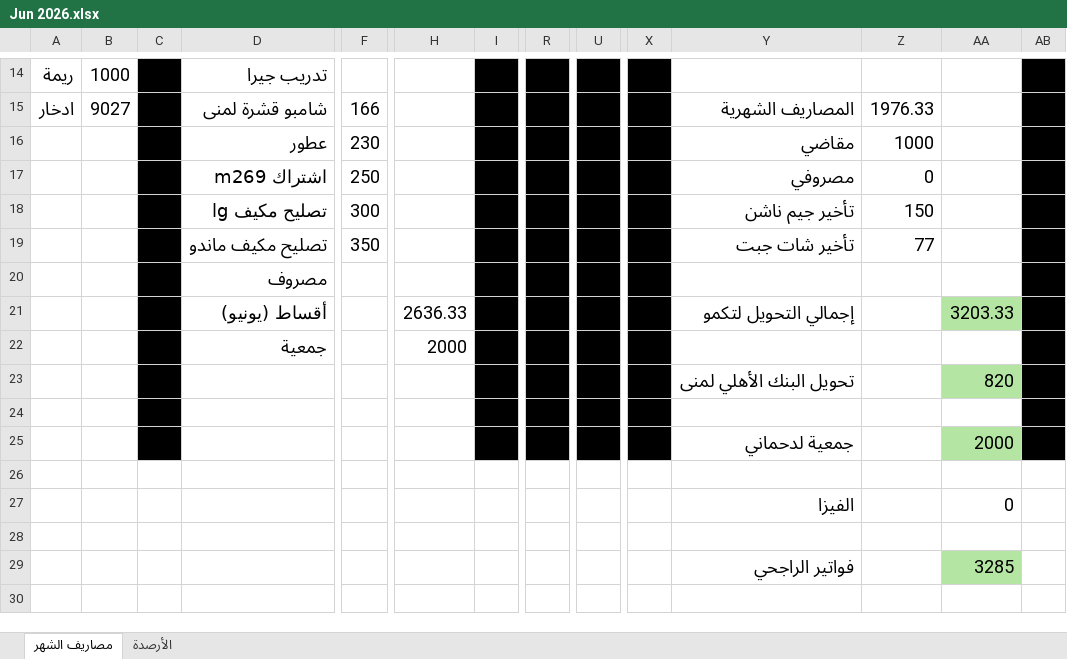
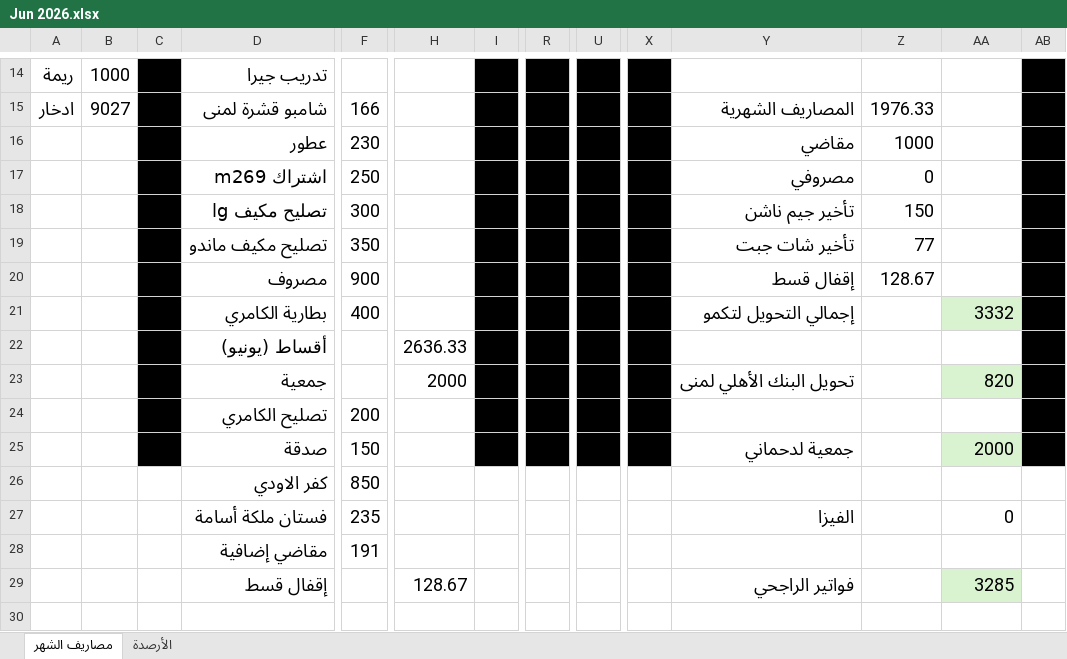
Before and after one commit to abutalibsh/personal-accounting, an Excel workbook: Jun 2026.xlsx, sheet مصاريف الشهر, drawn as a sheet; only a part is shown, gaps mark what is left out; values as stored, in another font and other column widths than the file's, no borders; conditional formats not drawn; removed rows and columns are numbered as before the commit, all else as after; rows hold the shown columns only; the diff covers the shown part only; the diff names each change by its address in the sheet, - before the commit and + after, or states it on an @@ line.

```diff
--- a/Jun 2026.xlsx (sheet مصاريف الشهر)
+++ b/Jun 2026.xlsx (sheet مصاريف الشهر)
-F20: (empty)
+F20: 900
-Y20: (empty)
+Y20: إقفال قسط
-Z20: (empty)
+Z20: 128.67
-D21: أقساط (يونيو)
+D21: بطارية الكامري
-F21: (empty)
+F21: 400
-H21: 2636.33
+H21: (empty)
-AA21: 3203.33
+AA21: 3332
-AA21 fill: #B4E5A2
+AA21 fill: #D9F2D0
-D22: جمعية
+D22: أقساط (يونيو)
-H22: 2000
+H22: 2636.33
-D23: (empty)
+D23: جمعية
-H23: (empty)
+H23: 2000
-AA23 fill: #B4E5A2
+AA23 fill: #D9F2D0
+row 24:  |  |  | تصليح الكامري | 200
+row 25:  |  |  | صدقة | 150 |  |  |  |  |  | جمعية لدحماني |  | 2000
+row 26:  |  |  | كفر الاودي | 850
+row 27:  |  |  | فستان ملكة أسامة | 235 |  |  |  |  |  | الفيزا |  | 0
+row 28:  |  |  | مقاضي إضافية | 191
+row 29:  |  |  | إقفال قسط |  | 128.67 |  |  |  |  | فواتير الراجحي |  | 3285
-C30 fill: #000000
+C30 fill: none
-I30 fill: #000000
+I30 fill: none
-R30 fill: #000000
+R30 fill: none
-U30 fill: #000000
+U30 fill: none
-X30 fill: #000000
+X30 fill: none
-AB30 fill: #000000
+AB30 fill: none
-row 25:  |  |  |  |  |  |  |  |  |  | جمعية لدحماني |  | 2000
-row 26: (empty)
-row 27:  |  |  |  |  |  |  |  |  |  | الفيزا |  | 0
-row 28: (empty)
-row 29:  |  |  |  |  |  |  |  |  |  | فواتير الراجحي |  | 3285
-row 30: (empty)
```
Also changed, not shown: 1 added row, 1 removed row, 14 edited cells and cell formats elsewhere in this sheet, sheet الأرصدة, formulas that keep their value, 1 other file.
